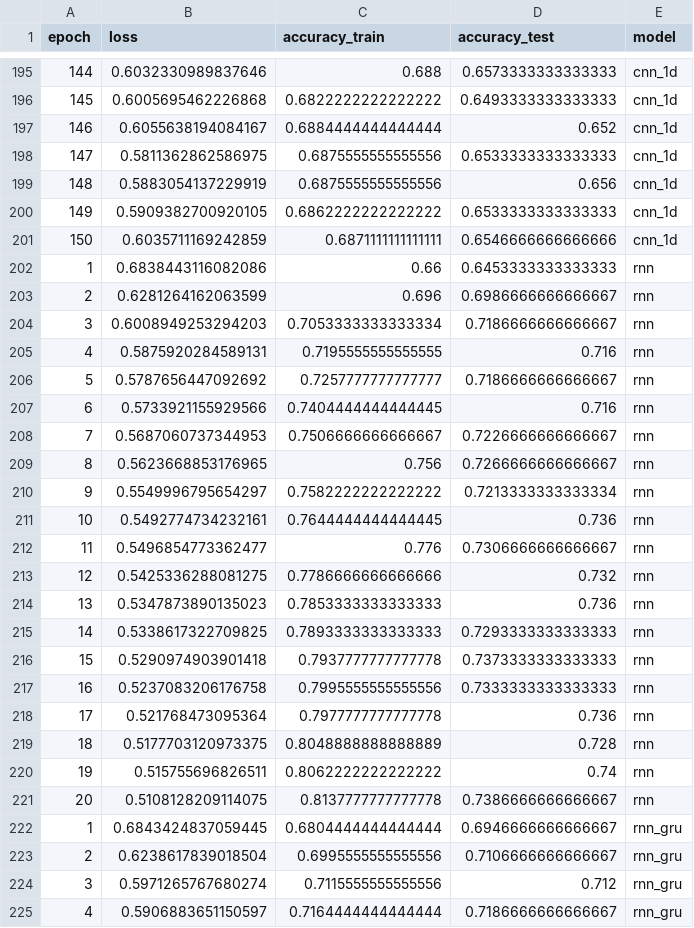
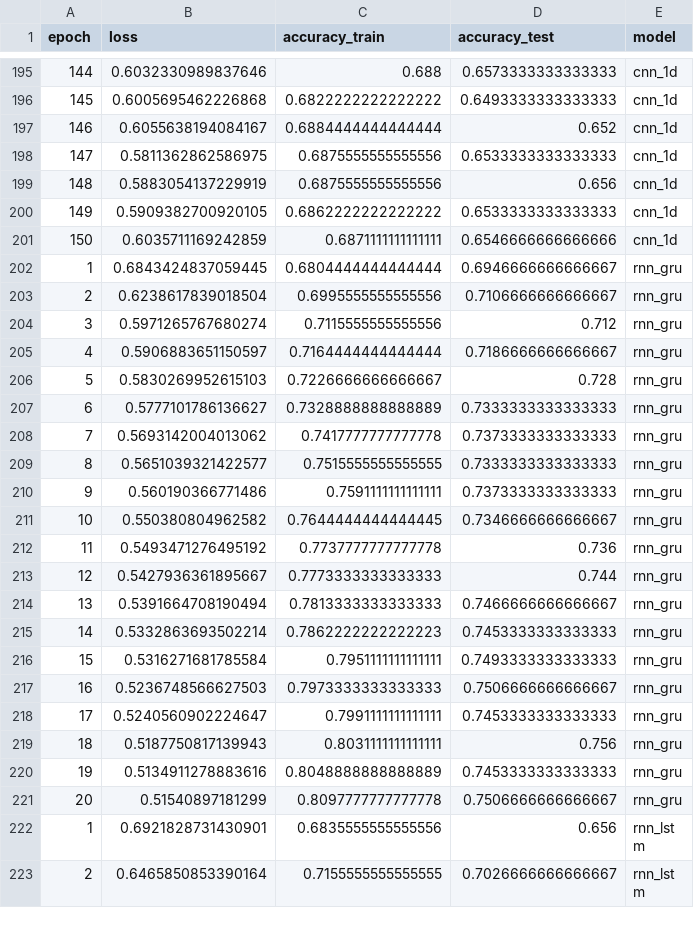
Before and after one commit to demacdolincoln/test-sentiment_analysis, a CSV file: results.csv, drawn as a sheet; only a part is shown, gaps mark what is left out; the shorter side is filled out with more unchanged rows.

Commit message:
remove unused model

```diff
--- a/results.csv
+++ b/results.csv
@@ -201,22 +201,2 @@ epoch,loss,accuracy_train,accuracy_test,model
 150,0.6035711169242859,0.6871111111111111,0.6546666666666666,cnn_1d
-1,0.6838443116082086,0.66,0.6453333333333333,rnn
-2,0.6281264162063599,0.696,0.6986666666666667,rnn
-3,0.6008949253294203,0.7053333333333334,0.7186666666666667,rnn
-4,0.5875920284589131,0.7195555555555555,0.716,rnn
-5,0.5787656447092692,0.7257777777777777,0.7186666666666667,rnn
-6,0.5733921155929566,0.7404444444444445,0.716,rnn
-7,0.5687060737344953,0.7506666666666667,0.7226666666666667,rnn
-8,0.5623668853176965,0.756,0.7266666666666667,rnn
-9,0.5549996795654297,0.7582222222222222,0.7213333333333334,rnn
-10,0.5492774734232161,0.7644444444444445,0.736,rnn
-11,0.5496854773362477,0.776,0.7306666666666667,rnn
-12,0.5425336288081275,0.7786666666666666,0.732,rnn
-13,0.5347873890135023,0.7853333333333333,0.736,rnn
-14,0.5338617322709825,0.7893333333333333,0.7293333333333333,rnn
-15,0.5290974903901418,0.7937777777777778,0.7373333333333333,rnn
-16,0.5237083206176758,0.7995555555555556,0.7333333333333333,rnn
-17,0.521768473095364,0.7977777777777778,0.736,rnn
-18,0.5177703120973375,0.8048888888888889,0.728,rnn
-19,0.515755696826511,0.8062222222222222,0.74,rnn
-20,0.5108128209114075,0.8137777777777778,0.7386666666666667,rnn
 1,0.6843424837059445,0.6804444444444444,0.6946666666666667,rnn_gru
```
